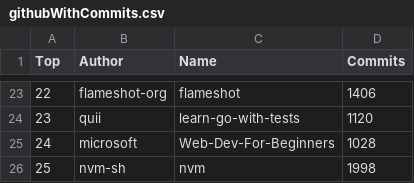
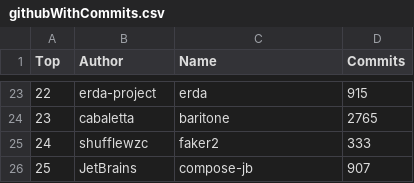
Before and after one commit to afdezfraga/afdezfraga.github.io, a CSV file: githubWithCommits.csv, drawn as a sheet; only a part is shown, gaps mark what is left out; the diff covers the shown part only.

```diff
--- a/githubWithCommits.csv
+++ b/githubWithCommits.csv
@@ -23,4 +23,4 @@ Top,Author,Name,Commits
-22,flameshot-org,flameshot,1406
-23,quii,learn-go-with-tests,1120
-24,microsoft,Web-Dev-For-Beginners,1028
-25,nvm-sh,nvm,1998
+22,erda-project,erda,915
+23,cabaletta,baritone,2765
+24,shufflewzc,faker2,333
+25,JetBrains,compose-jb,907
```
Also changed, not shown: 60 edited cells elsewhere in this file, 1 other file.
